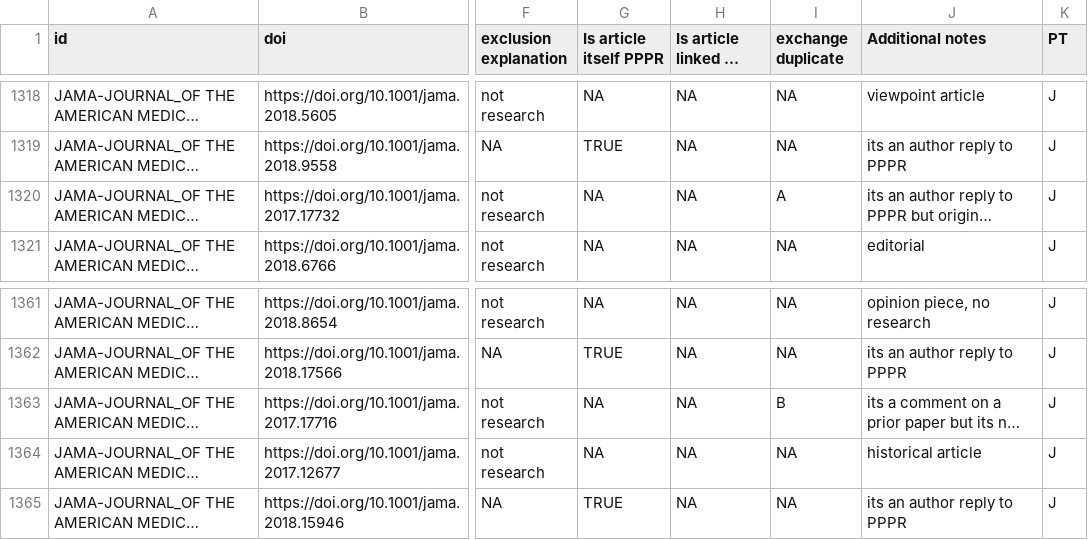
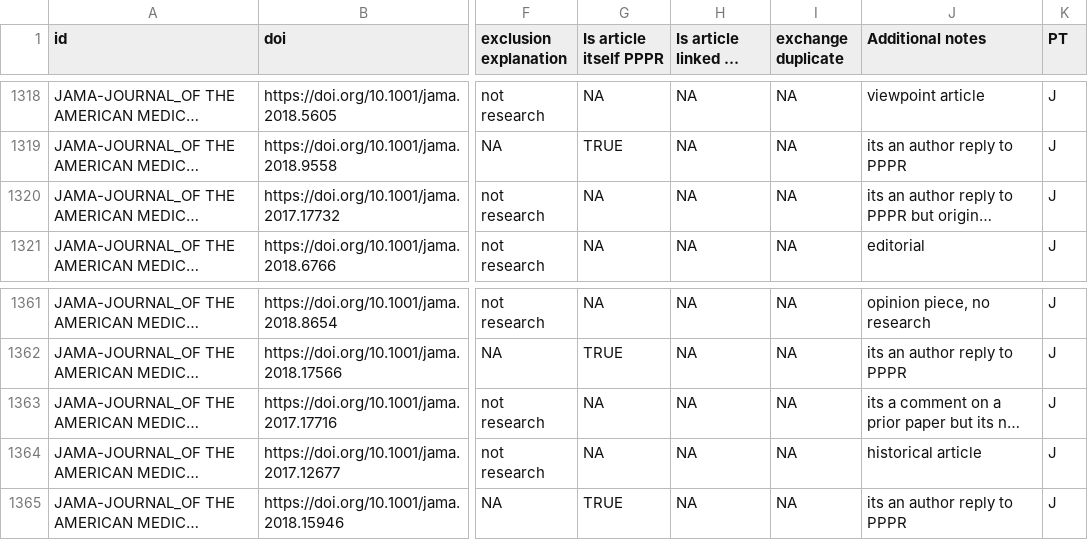
Before and after one commit to TomHardwicke/PROJ_2020_crossDisp_journal_critique, a CSV file: data/primary/dataPracticeFreq.csv, drawn as a sheet; only a part is shown, gaps mark what is left out; long unchanged cells end in …; the diff names each change by its address in the sheet, - before the commit and + after, or states it on an @@ line.

Commit message:
Update dataPracticeFreq.csv
removing exchange duplicate designations because these articles are to be excluded

```diff
--- a/data/primary/dataPracticeFreq.csv
+++ b/data/primary/dataPracticeFreq.csv
-I1320 (exchange duplicate): A
+I1320 (exchange duplicate): NA
-I1363 (exchange duplicate): B
+I1363 (exchange duplicate): NA
```
